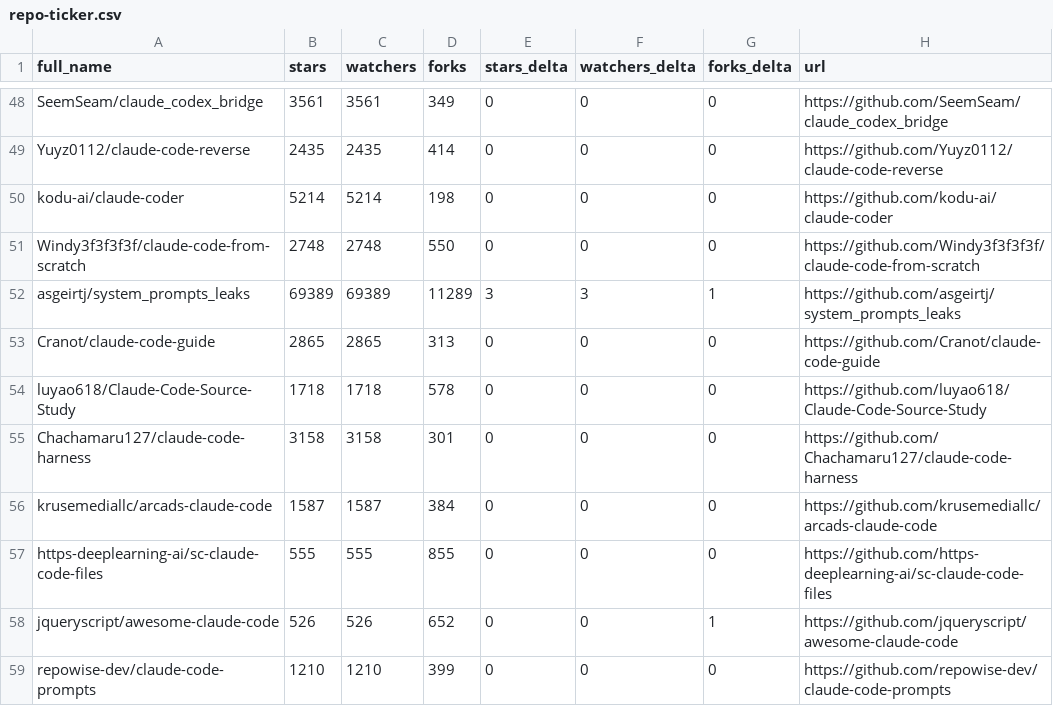
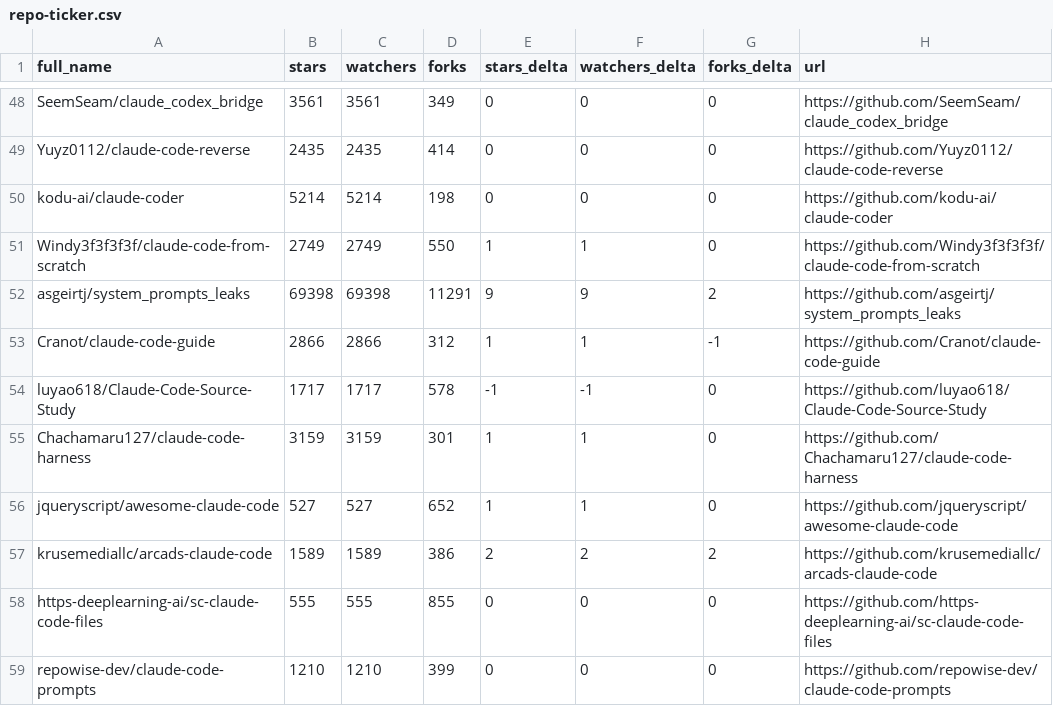
Before and after one commit to jqueryscript/awesome-claude-code, a CSV file: data/repo-ticker.csv, drawn as a sheet; only a part is shown, gaps mark what is left out; the diff covers the shown part only.

```diff
--- a/data/repo-ticker.csv
+++ b/data/repo-ticker.csv
@@ -50,10 +50,10 @@ Yuyz0112/claude-code-reverse,2435,2435,414,0,0,0,https://github.com/Yuyz0112/cla
 kodu-ai/claude-coder,5214,5214,198,0,0,0,https://github.com/kodu-ai/claude-coder
-Windy3f3f3f3f/claude-code-from-scratch,2748,2748,550,0,0,0,https://github.com/Windy3f3f3f3f/claude-code-from-scratch
-asgeirtj/system_prompts_leaks,69389,69389,11289,3,3,1,https://github.com/asgeirtj/system_prompts_leaks
-Cranot/claude-code-guide,2865,2865,313,0,0,0,https://github.com/Cranot/claude-code-guide
-luyao618/Claude-Code-Source-Study,1718,1718,578,0,0,0,https://github.com/luyao618/Claude-Code-Source-Study
-Chachamaru127/claude-code-harness,3158,3158,301,0,0,0,https://github.com/Chachamaru127/claude-code-harness
-krusemediallc/arcads-claude-code,1587,1587,384,0,0,0,https://github.com/krusemediallc/arcads-claude-code
+Windy3f3f3f3f/claude-code-from-scratch,2749,2749,550,1,1,0,https://github.com/Windy3f3f3f3f/claude-code-from-scratch
+asgeirtj/system_prompts_leaks,69398,69398,11291,9,9,2,https://github.com/asgeirtj/system_prompts_leaks
+Cranot/claude-code-guide,2866,2866,312,1,1,-1,https://github.com/Cranot/claude-code-guide
+luyao618/Claude-Code-Source-Study,1717,1717,578,-1,-1,0,https://github.com/luyao618/Claude-Code-Source-Study
+Chachamaru127/claude-code-harness,3159,3159,301,1,1,0,https://github.com/Chachamaru127/claude-code-harness
+jqueryscript/awesome-claude-code,527,527,652,1,1,0,https://github.com/jqueryscript/awesome-claude-code
+krusemediallc/arcads-claude-code,1589,1589,386,2,2,2,https://github.com/krusemediallc/arcads-claude-code
 https-deeplearning-ai/sc-claude-code-files,555,555,855,0,0,0,https://github.com/https-deeplearning-ai/sc-claude-code-files
-jqueryscript/awesome-claude-code,526,526,652,0,0,1,https://github.com/jqueryscript/awesome-claude-code
 repowise-dev/claude-code-prompts,1210,1210,399,0,0,0,https://github.com/repowise-dev/claude-code-prompts
```
Also changed, not shown: 1 added row, 1 removed row, 1 moved row and 121 edited cells elsewhere in this file, 2 other files.
